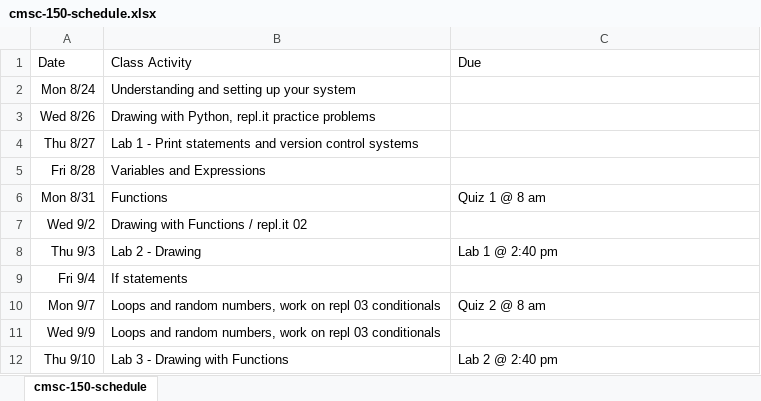
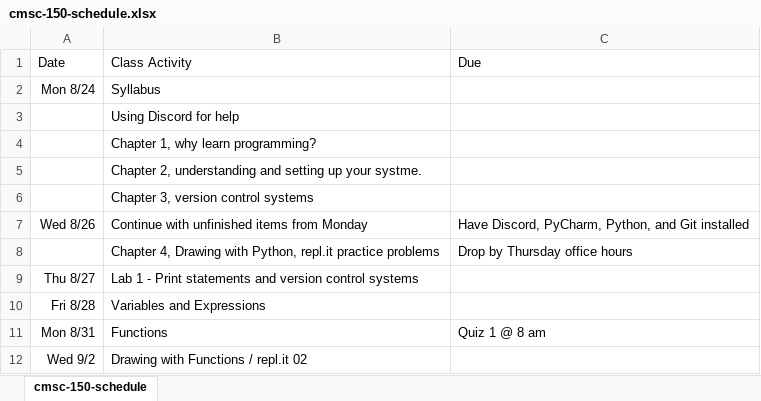
Before and after one commit to pvcraven/syllabi, an Excel workbook: source/cmsc-150-schedule.xlsx, sheet cmsc-150-schedule, drawn as a sheet; only a part is shown; the shorter side is filled out with more unchanged rows; values as stored, in another font and other column widths than the file's, no borders; addresses are those after the commit; the diff names each change by its address in the sheet, - before the commit and + after, or states it on an @@ line.

```diff
--- a/source/cmsc-150-schedule.xlsx (sheet cmsc-150-schedule)
+++ b/source/cmsc-150-schedule.xlsx (sheet cmsc-150-schedule)
-B2: Understanding and setting up your system
+B2: Syllabus
+row 3:  | Using Discord for help
+row 4:  | Chapter 1, why learn programming?
+row 5:  | Chapter 2, understanding and setting up your systme.
+row 6:  | Chapter 3, version control systems
-B7: Drawing with Python, repl.it practice problems
+B7: Continue with unfinished items from Monday
-C7: (empty)
+C7: Have Discord, PyCharm, Python, and Git installed
+row 8:  | Chapter 4, Drawing with Python, repl.it practice problems | Drop by Thursday office hours
```
Also changed, not shown: 1 other file.
